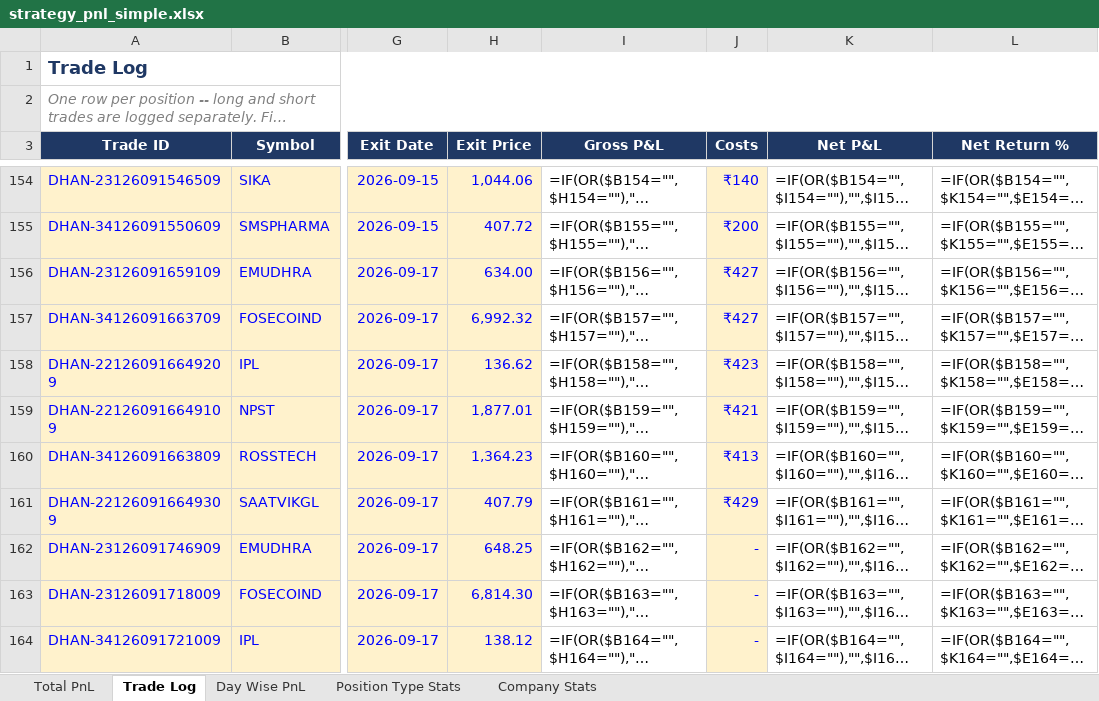
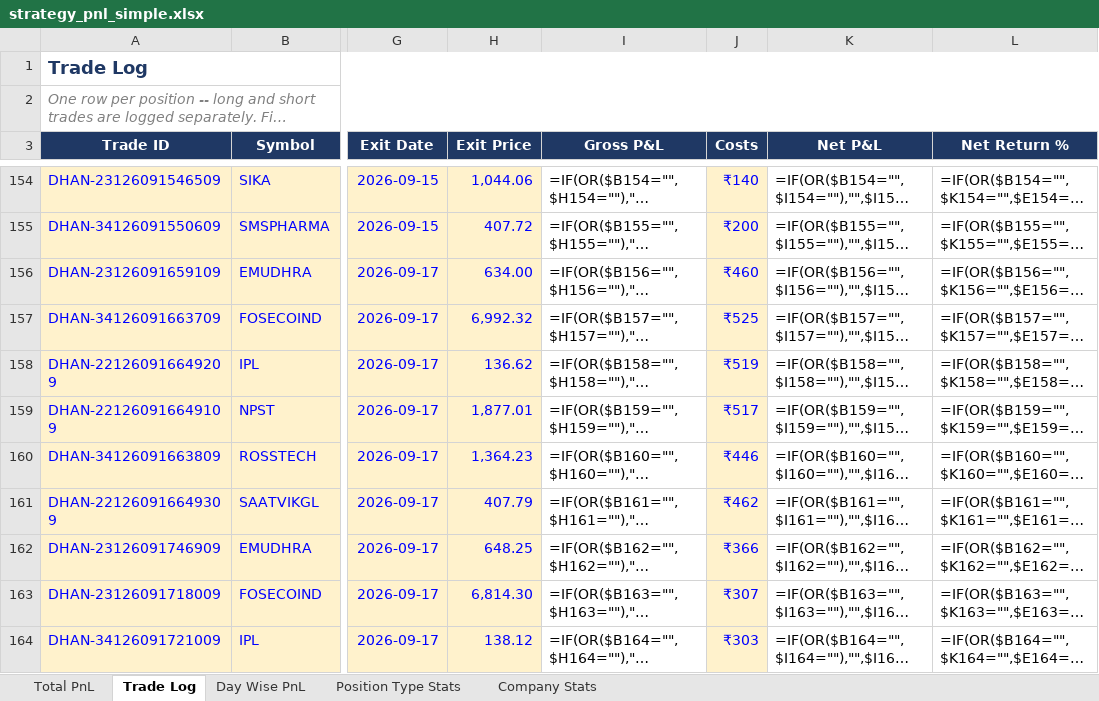
Before and after one commit to rashil0904/volume-daily, an Excel workbook: results/strategy_pnl_simple.xlsx, sheet Trade Log, drawn as a sheet; only a part is shown, gaps mark what is left out; long unchanged cells end in …; values as stored, in another font and other column widths than the file's, no borders; formulas without a stored value are shown as written; conditional formats not drawn; the diff covers the shown part only; the diff names each change by its address in the sheet, - before the commit and + after, or states it on an @@ line.

```diff
--- a/results/strategy_pnl_simple.xlsx (sheet Trade Log)
+++ b/results/strategy_pnl_simple.xlsx (sheet Trade Log)
-J156 (Costs): ₹427
+J156 (Costs): ₹460
-J157 (Costs): ₹427
+J157 (Costs): ₹525
-J158 (Costs): ₹423
+J158 (Costs): ₹519
-J159 (Costs): ₹421
+J159 (Costs): ₹517
-J160 (Costs): ₹413
+J160 (Costs): ₹446
-J161 (Costs): ₹429
+J161 (Costs): ₹462
-J162 (Costs): -
+J162 (Costs): ₹366
-J163 (Costs): -
+J163 (Costs): ₹307
-J164 (Costs): -
+J164 (Costs): ₹303
```
Also changed, not shown: 2 added rows, 2 removed rows and 9 edited cells elsewhere in this sheet, 4 other files.
